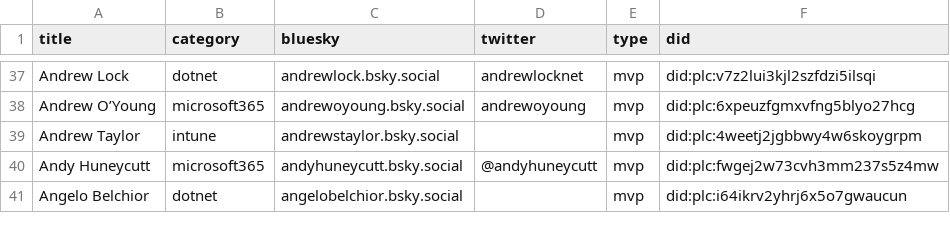
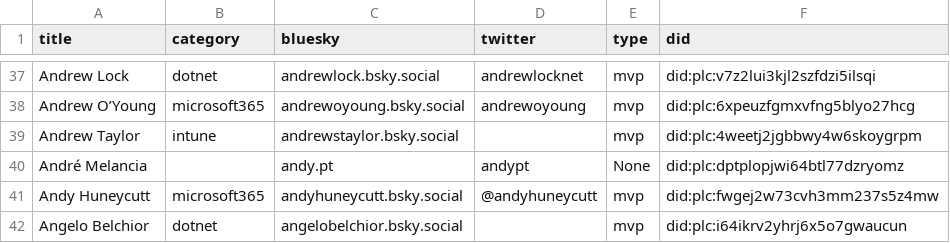
Before and after one commit to plemich/bluesky, a CSV file: website/static/profiles.csv, drawn as a sheet; only a part is shown, gaps mark what is left out; the diff names each change by its address in the sheet, - before the commit and + after, or states it on an @@ line.

```diff
--- a/website/static/profiles.csv
+++ b/website/static/profiles.csv
+row 40: André Melancia |  | andy.pt | andypt | None | did:plc:dptplopjwi64btl77dzryomz
```
Also changed, not shown: 1 other file.
